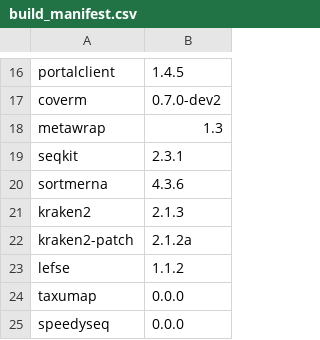
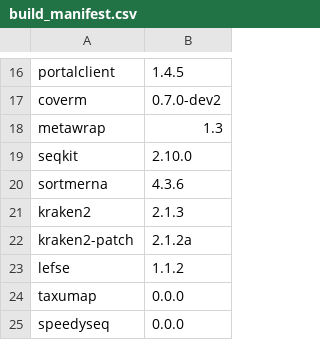
Before and after one commit to vdblab/dockerfiles, a CSV file: build_manifest.csv, drawn as a sheet; only a part is shown, gaps mark what is left out.

Commit message:
bump seqkit to get new filename syntax in replace

```diff
--- a/build_manifest.csv
+++ b/build_manifest.csv
@@ -18,3 +18,3 @@ coverm,0.7.0-dev2
 metawrap,1.3
-seqkit,2.3.1
+seqkit,2.10.0
 sortmerna,4.3.6
```
